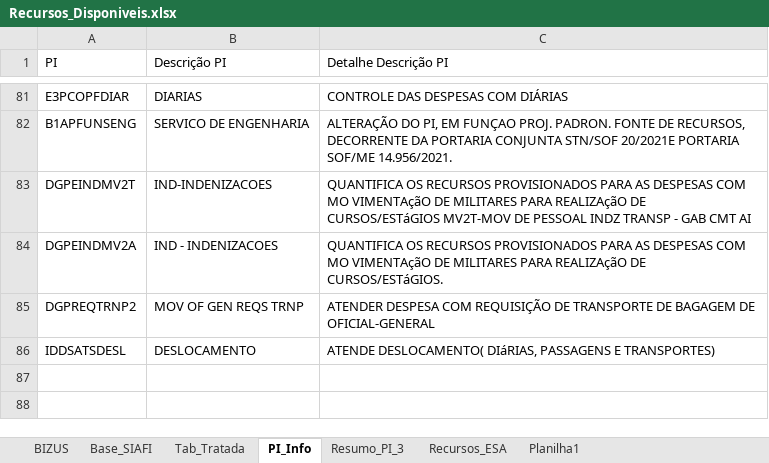
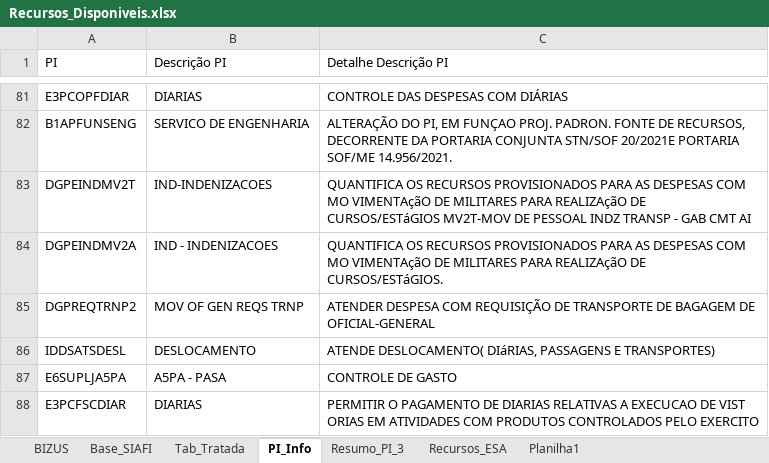
Before and after one commit to DiogoPqdt/Dashboard_ESA, an Excel workbook: base_dados/Recursos_Disponiveis.xlsx, sheet PI_Info, drawn as a sheet; only a part is shown, gaps mark what is left out; values as stored, in another font and other column widths than the file's, no borders; table styles not drawn; the diff names each change by its address in the sheet, - before the commit and + after, or states it on an @@ line.

```diff
--- a/base_dados/Recursos_Disponiveis.xlsx (sheet PI_Info)
+++ b/base_dados/Recursos_Disponiveis.xlsx (sheet PI_Info)
+row 87: E6SUPLJA5PA | A5PA - PASA | CONTROLE DE GASTO
+row 88: E3PCFSCDIAR | DIARIAS | PERMITIR O PAGAMENTO DE DIARIAS RELATIVAS A EXECUCAO DE VIST ORIAS EM ATIVIDADES COM PRODUTOS CONTROLADOS PELO EXERCITO
```
Also changed, not shown: sheet Recursos_ESA, sheet Tab_Tratada, sheet Base_SIAFI, sheet Resumo_PI_3, notebook/Restos_a_pagar.xlsx, notebook/Retorno_Almox.xlsx, 8 other files.
